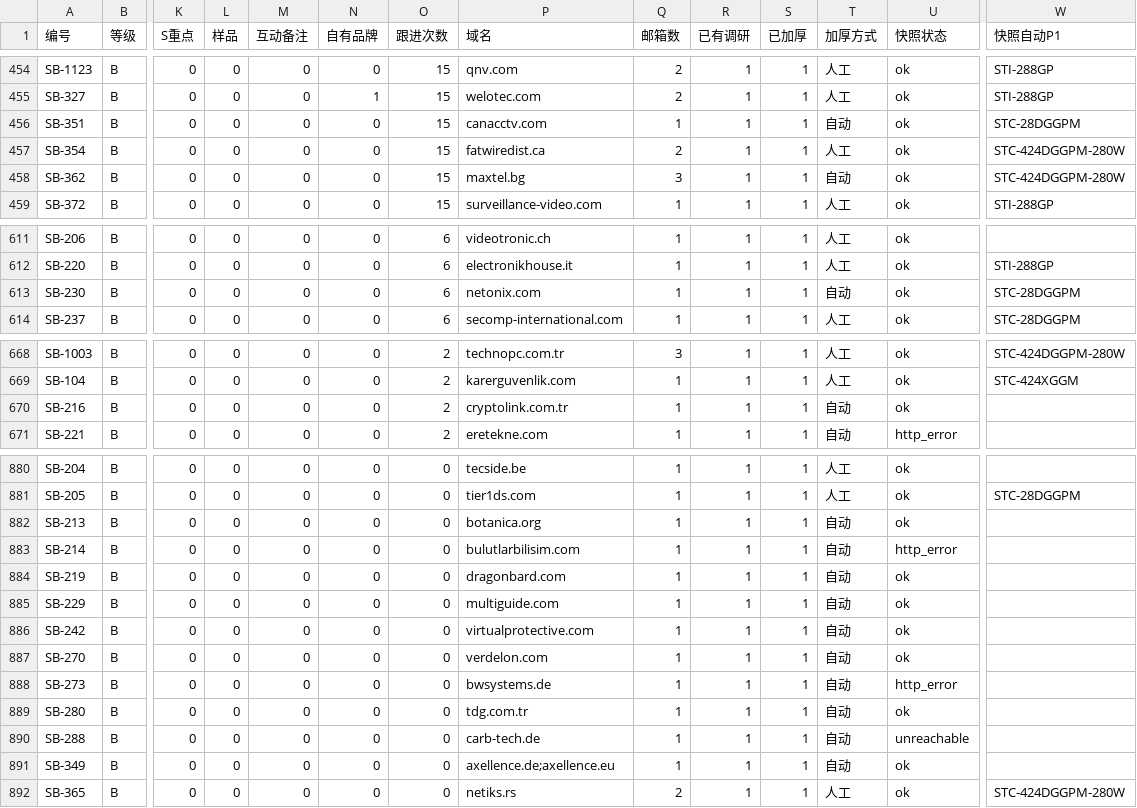
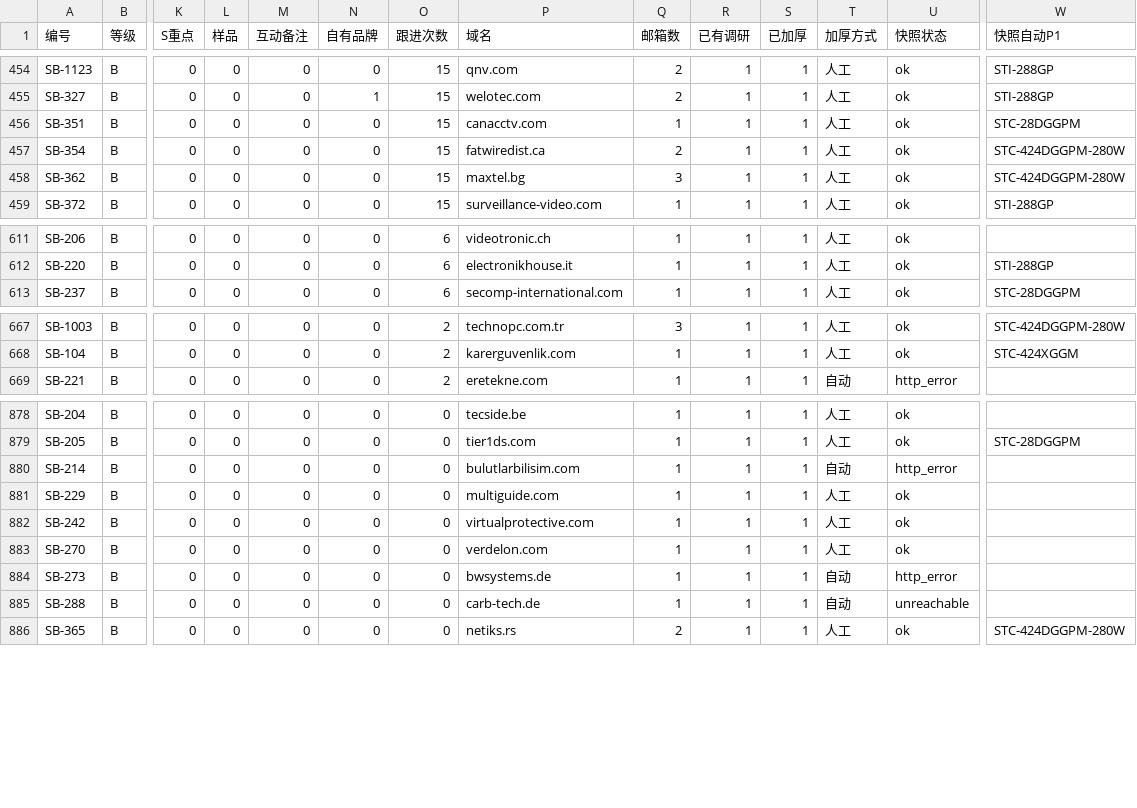
Before and after one commit to elsasaga-cloud/Planet, a CSV file: data/saga_clients/B级加厚分批.csv, drawn as a sheet; only a part is shown, gaps mark what is left out; removed rows and columns are numbered as before the commit, all else as after; rows hold the shown columns only; the diff covers the shown part only; the diff names each change by its address in the sheet, - before the commit and + after, or states it on an @@ line.

Commit message:
T27-R6: B 级 T4/T5 人工复核批 73 ×16（Verdelon Elink 二供 30；multiGuide 配套 30；Mercku HRUI→Q-33 口径；Dodic/Marlex/Maxtel 分销 20；降 C botanica/dragonbard 个人、CryptoLink 守界、Netonix 同行、TDG 终端、Axellence 芯片代理）
Co-authored-by: arena-agent <297053741+arena-agent@users.noreply.github.com>

```diff
--- a/data/saga_clients/B级加厚分批.csv
+++ b/data/saga_clients/B级加厚分批.csv
-T456 (加厚方式): 自动
+T456 (加厚方式): 人工
-T458 (加厚方式): 自动
+T458 (加厚方式): 人工
-row 613: SB-230 | B | 0 | 0 | 0 | 0 | 6 | netonix.com | 1 | 1 | 1 | 自动 | ok | STC-28DGGPM
-row 670: SB-216 | B | 0 | 0 | 0 | 0 | 2 | cryptolink.com.tr | 1 | 1 | 1 | 自动 | ok
-row 882: SB-213 | B | 0 | 0 | 0 | 0 | 0 | botanica.org | 1 | 1 | 1 | 自动 | ok
-row 884: SB-219 | B | 0 | 0 | 0 | 0 | 0 | dragonbard.com | 1 | 1 | 1 | 自动 | ok
-T881:T883 (加厚方式): 自动
+T881:T883 (加厚方式): 人工
-row 889: SB-280 | B | 0 | 0 | 0 | 0 | 0 | tdg.com.tr | 1 | 1 | 1 | 自动 | ok
-row 891: SB-349 | B | 0 | 0 | 0 | 0 | 0 | axellence.de;axellence.eu | 1 | 1 | 1 | 自动 | ok
```
Also changed, not shown: 5 edited cells elsewhere in this file, 45 other files.
